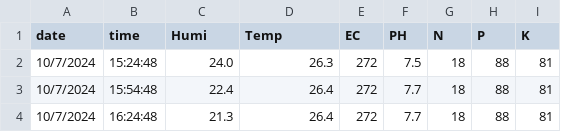
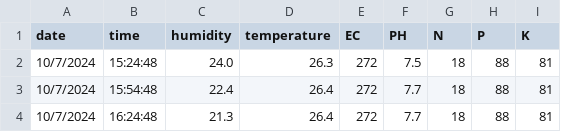
Before and after one commit to CarlsonChen-dot/MDS13_AI_Agriculture_Monitoring_System, a CSV file: sensor_data_cleaned.csv, drawn as a sheet; only a part is shown.

```diff
--- a/sensor_data_cleaned.csv
+++ b/sensor_data_cleaned.csv
@@ -1,2 +1,2 @@
-date,time,Humi,Temp,EC,PH,N,P,K
+date,time,humidity,temperature,EC,PH,N,P,K
 10/7/2024,15:24:48,24.0,26.3,272,7.5,18,88,81
```
Also changed, not shown: 1 other file.
